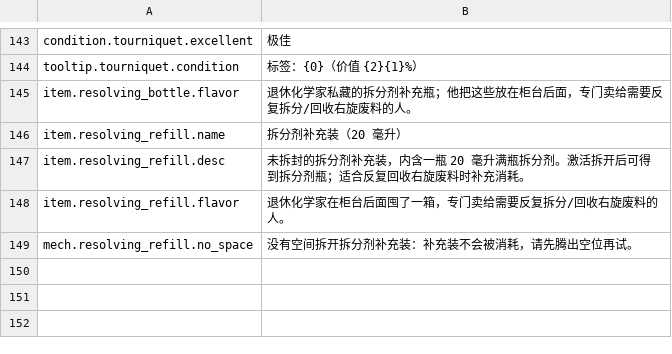
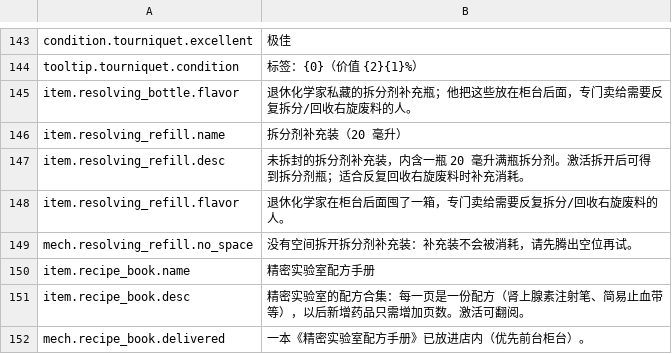
Before and after one commit to GiftsfromtheRiver/Probably-Stolen-PrecisionLab, a CSV file: dist/PrecisionLab/Localization/zh.csv, drawn as a sheet; only a part is shown, gaps mark what is left out; the diff names each change by its address in the sheet, - before the commit and + after, or states it on an @@ line.

Commit message:
Precision Lab 1.0.0: precision extractor & purification machine for Probably Stolen 0.46D

```diff
--- a/dist/PrecisionLab/Localization/zh.csv
+++ b/dist/PrecisionLab/Localization/zh.csv
+row 150: item.recipe_book.name | 精密实验室配方手册
+row 151: item.recipe_book.desc | 精密实验室的配方合集：每一页是一份配方（肾上腺素注射笔、简易止血带等），以后新增药品只需增加页数。激活可翻阅。
+row 152: mech.recipe_book.delivered | 一本《精密实验室配方手册》已放进店内（优先前台柜台）。
```
Also changed, not shown: dist/PrecisionLab/Localization/en.csv, 15 other files.
